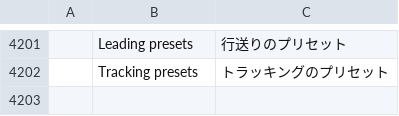
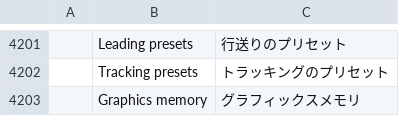
Before and after one commit to benjarogit/photocraft, a TSV file: crates/ui-egui/src/i18n/ja.tsv, drawn as a sheet; only a part is shown, gaps mark what is left out; the diff names each change by its address in the sheet, - before the commit and + after, or states it on an @@ line.

```diff
--- a/crates/ui-egui/src/i18n/ja.tsv
+++ b/crates/ui-egui/src/i18n/ja.tsv
+row 4203:  | Graphics memory | グラフィックスメモリ
```
Also changed, not shown: crates/ui-egui/src/i18n/el.tsv, crates/ui-egui/src/i18n/ru.tsv, 20 other files.
